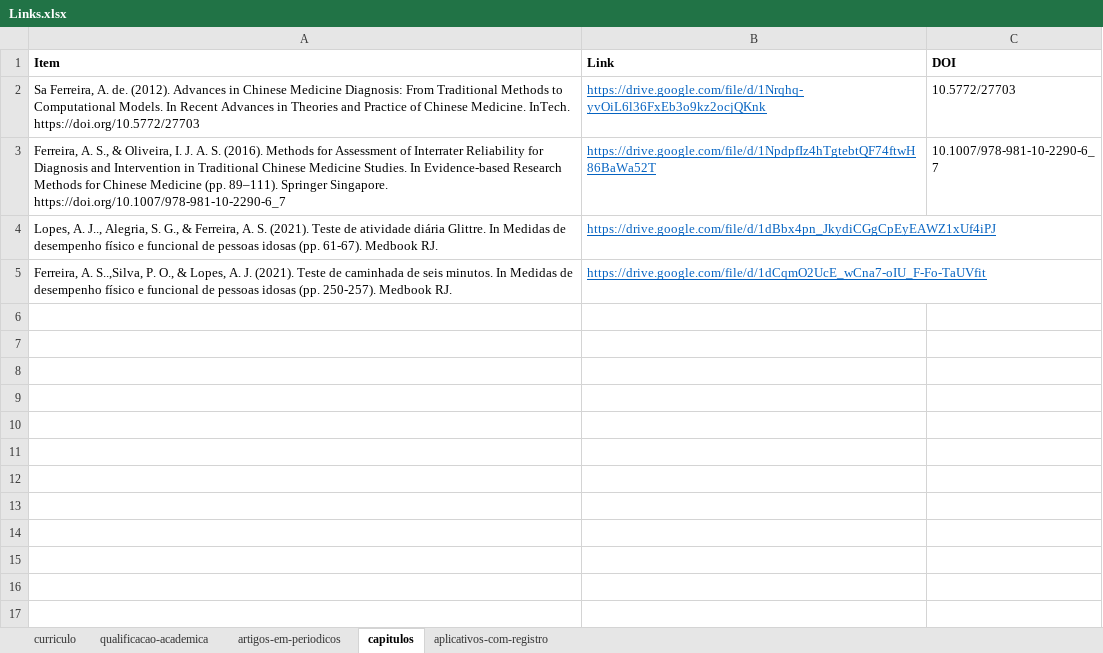
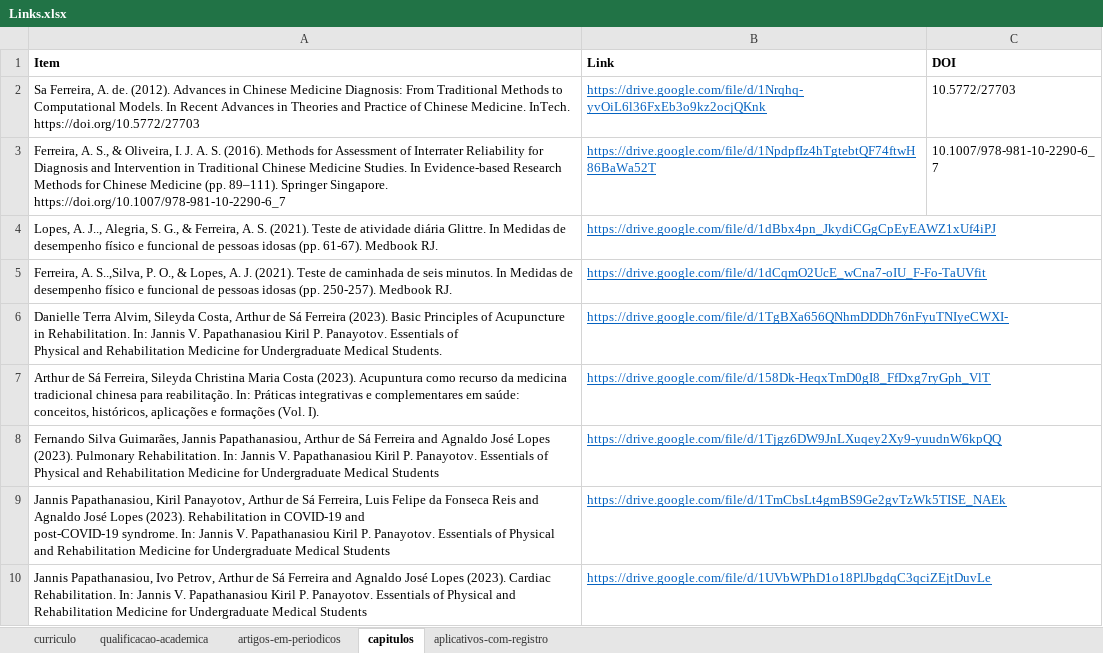
Before and after one commit to FerreiraAS/Ciencia-com-R-Consultoria, an Excel workbook: Links.xlsx, sheet capitulos, drawn as a sheet; values as stored, in another font and other column widths than the file's, no borders; ↵ is a line break in a cell; the diff names each change by its address in the sheet, - before the commit and + after, or states it on an @@ line.

```diff
--- a/Links.xlsx (sheet capitulos)
+++ b/Links.xlsx (sheet capitulos)
+row 6: Danielle Terra Alvim, Sileyda Costa, Arthur de Sá Ferreira (2023). Basic Principles of Acupuncture in Rehabilitation. In: Jannis V. Papathanasiou Kiril P. Panayotov. Essentials of ↵ Physical and Rehabilitation Medicine for Undergraduate Medical Students. | https://drive.google.com/file/d/1TgBXa656QNhmDDDh76nFyuTNIyeCWXI-
+row 7: Arthur de Sá Ferreira, Sileyda Christina Maria Costa (2023). Acupuntura como recurso da medicina tradicional chinesa para reabilitação. In: Práticas integrativas e complementares em saúde: conceitos, históricos, aplicações e formações (Vol. I). | https://drive.google.com/file/d/158Dk-HeqxTmD0gI8_FfDxg7ryGph_VlT
+row 8: Fernando Silva Guimarães, Jannis Papathanasiou, Arthur de Sá Ferreira and Agnaldo José Lopes (2023). Pulmonary Rehabilitation. In: Jannis V. Papathanasiou Kiril P. Panayotov. Essentials of Physical and Rehabilitation Medicine for Undergraduate Medical Students | https://drive.google.com/file/d/1Tjgz6DW9JnLXuqey2Xy9-yuudnW6kpQQ
+row 9: Jannis Papathanasiou, Kiril Panayotov, Arthur de Sá Ferreira, Luis Felipe da Fonseca Reis and Agnaldo José Lopes (2023). Rehabilitation in COVID-19 and ↵ post-COVID-19 syndrome. In: Jannis V. Papathanasiou Kiril P. Panayotov. Essentials of Physical and Rehabilitation Medicine for Undergraduate Medical Students | https://drive.google.com/file/d/1TmCbsLt4gmBS9Ge2gvTzWk5TISE_NAEk
+row 10: Jannis Papathanasiou, Ivo Petrov, Arthur de Sá Ferreira and Agnaldo José Lopes (2023). Cardiac Rehabilitation. In: Jannis V. Papathanasiou Kiril P. Panayotov. Essentials of Physical and Rehabilitation Medicine for Undergraduate Medical Students | https://drive.google.com/file/d/1UVbWPhD1o18PlJbgdqC3qciZEjtDuvLe
```
Also changed, not shown: sheet artigos-em-periodicos, docs/Links.xlsx, 18 other files.
